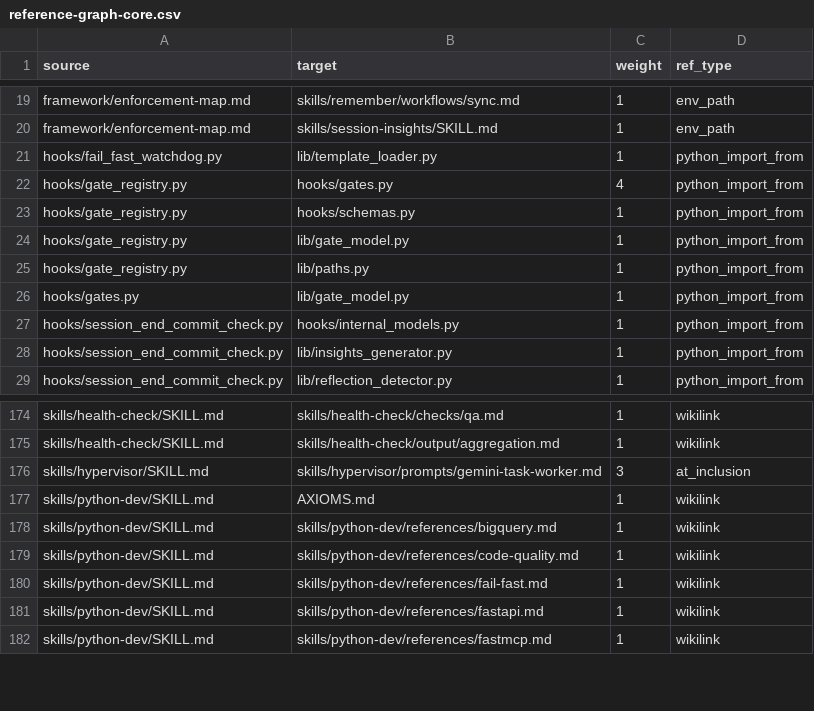
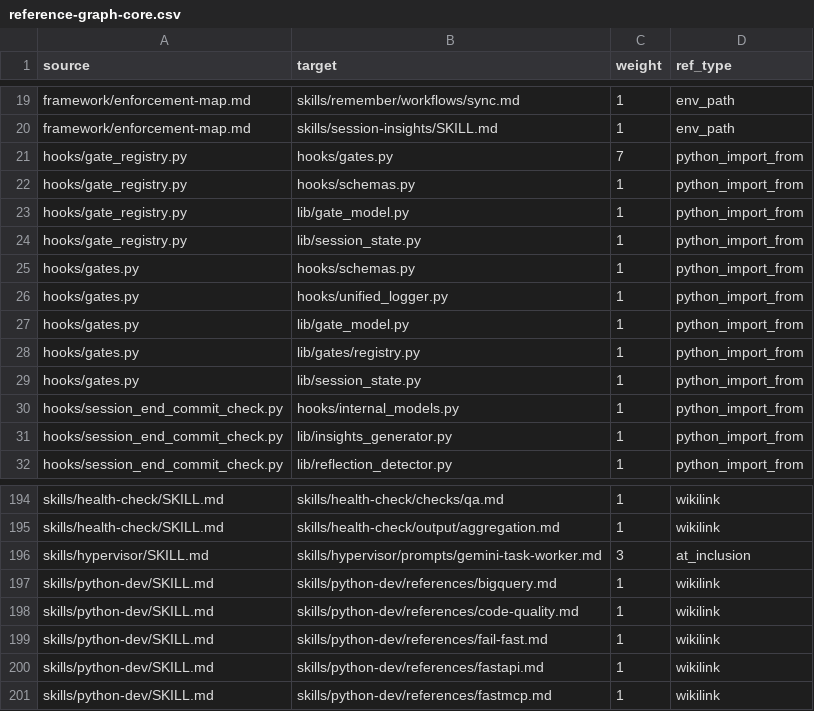
Before and after one commit to nicsuzor/academicOps, a CSV file: data/aops/reference-graph-core.csv, drawn as a sheet; only a part is shown, gaps mark what is left out; the diff covers the shown part only.

```diff
--- a/data/aops/reference-graph-core.csv
+++ b/data/aops/reference-graph-core.csv
@@ -20,8 +20,11 @@ framework/enforcement-map.md,skills/remember/workflows/sync.md,1,env_path
 framework/enforcement-map.md,skills/session-insights/SKILL.md,1,env_path
-hooks/fail_fast_watchdog.py,lib/template_loader.py,1,python_import_from
-hooks/gate_registry.py,hooks/gates.py,4,python_import_from
+hooks/gate_registry.py,hooks/gates.py,7,python_import_from
 hooks/gate_registry.py,hooks/schemas.py,1,python_import_from
 hooks/gate_registry.py,lib/gate_model.py,1,python_import_from
-hooks/gate_registry.py,lib/paths.py,1,python_import_from
+hooks/gate_registry.py,lib/session_state.py,1,python_import_from
+hooks/gates.py,hooks/schemas.py,1,python_import_from
+hooks/gates.py,hooks/unified_logger.py,1,python_import_from
 hooks/gates.py,lib/gate_model.py,1,python_import_from
+hooks/gates.py,lib/gates/registry.py,1,python_import_from
+hooks/gates.py,lib/session_state.py,1,python_import_from
 hooks/session_end_commit_check.py,hooks/internal_models.py,1,python_import_from
@@ -176,3 +196,2 @@ skills/health-check/SKILL.md,skills/health-check/output/aggregation.md,1,wikilin
 skills/hypervisor/SKILL.md,skills/hypervisor/prompts/gemini-task-worker.md,3,at_inclusion
-skills/python-dev/SKILL.md,AXIOMS.md,1,wikilink
 skills/python-dev/SKILL.md,skills/python-dev/references/bigquery.md,1,wikilink
```
Also changed, not shown: 37 added rows and 2 removed rows elsewhere in this file, 20 other files.
